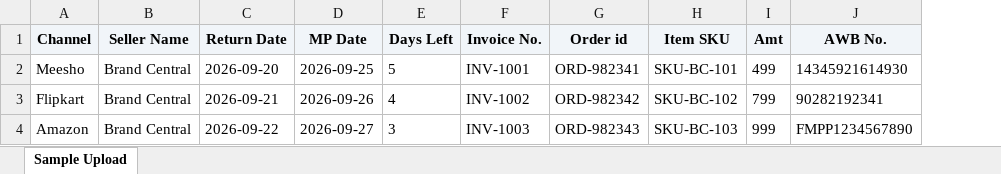
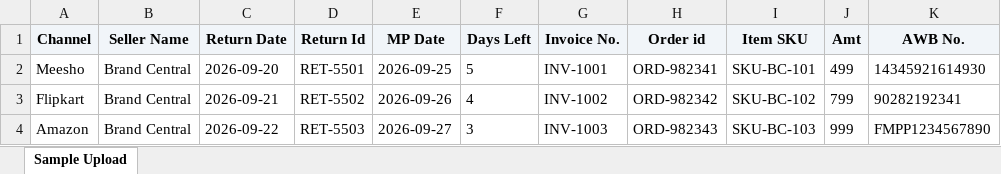
Before and after one commit to Ashishx70/Brandcentraltraking, an Excel workbook: backend/static/sample_upload.xlsx, sheet Sample Upload, drawn as a sheet; only a part is shown; values as stored, in another font and other column widths than the file's, no borders; the diff names each change by its address in the sheet, - before the commit and + after, or states it on an @@ line.

Commit message:
feat: add Return Id next to Return Date and Ticket Status in Excel export

```diff
--- a/backend/static/sample_upload.xlsx (sheet Sample Upload)
+++ b/backend/static/sample_upload.xlsx (sheet Sample Upload)
+column D (Return Id), rows 2-4: RET-5501 | RET-5502 | RET-5503
```
Also changed, not shown: 5 other files.
